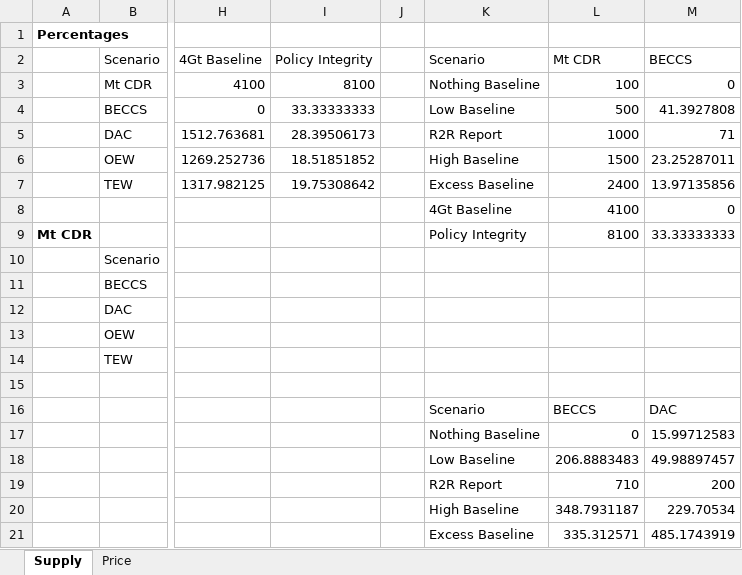
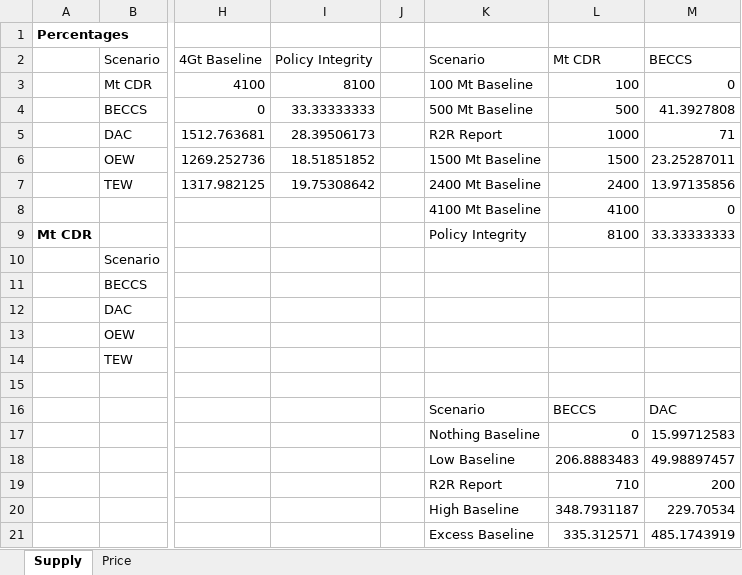
Before and after one commit to PEESEgroup/GCAM-CDR-policy, an Excel workbook: data/data_analysis/market_shares.xlsx, sheet Supply, drawn as a sheet; only a part is shown, gaps mark what is left out; values as stored, in another font and other column widths than the file's, no borders; charts and pictures not drawn; the diff names each change by its address in the sheet, - before the commit and + after, or states it on an @@ line.

```diff
--- a/data/data_analysis/market_shares.xlsx (sheet Supply)
+++ b/data/data_analysis/market_shares.xlsx (sheet Supply)
-K3 (Scenario): Nothing Baseline
+K3 (Scenario): 100 Mt Baseline
-K4 (Scenario): Low Baseline
+K4 (Scenario): 500 Mt Baseline
-K6 (Scenario): High Baseline
+K6 (Scenario): 1500 Mt Baseline
-K7 (Scenario): Excess Baseline
+K7 (Scenario): 2400 Mt Baseline
-K8 (Scenario): 4Gt Baseline
+K8 (Scenario): 4100 Mt Baseline
```
Also changed, not shown: sheet Price, charts or pictures, data/data_analysis/policy_effectiveness.xlsx, 2 other files.
